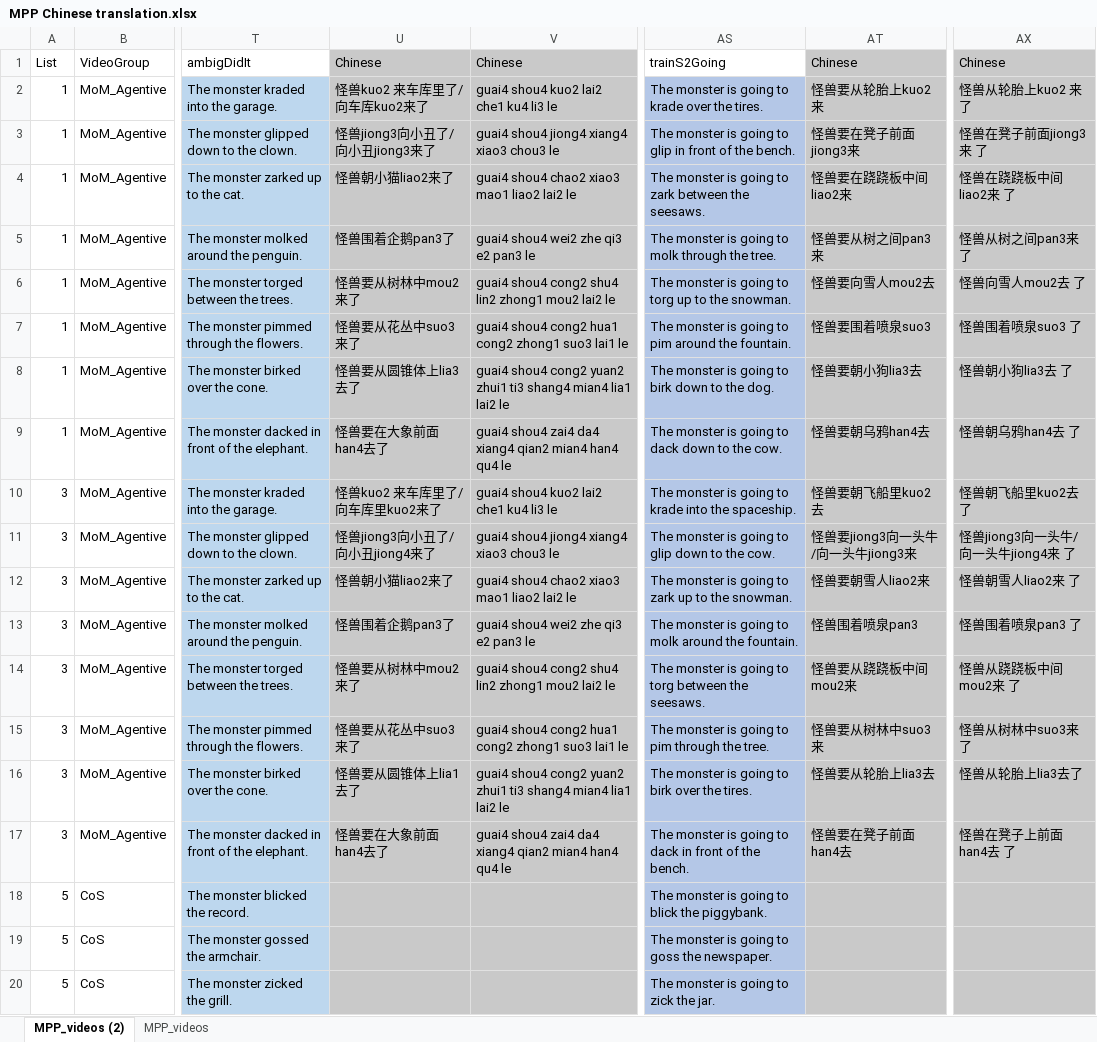
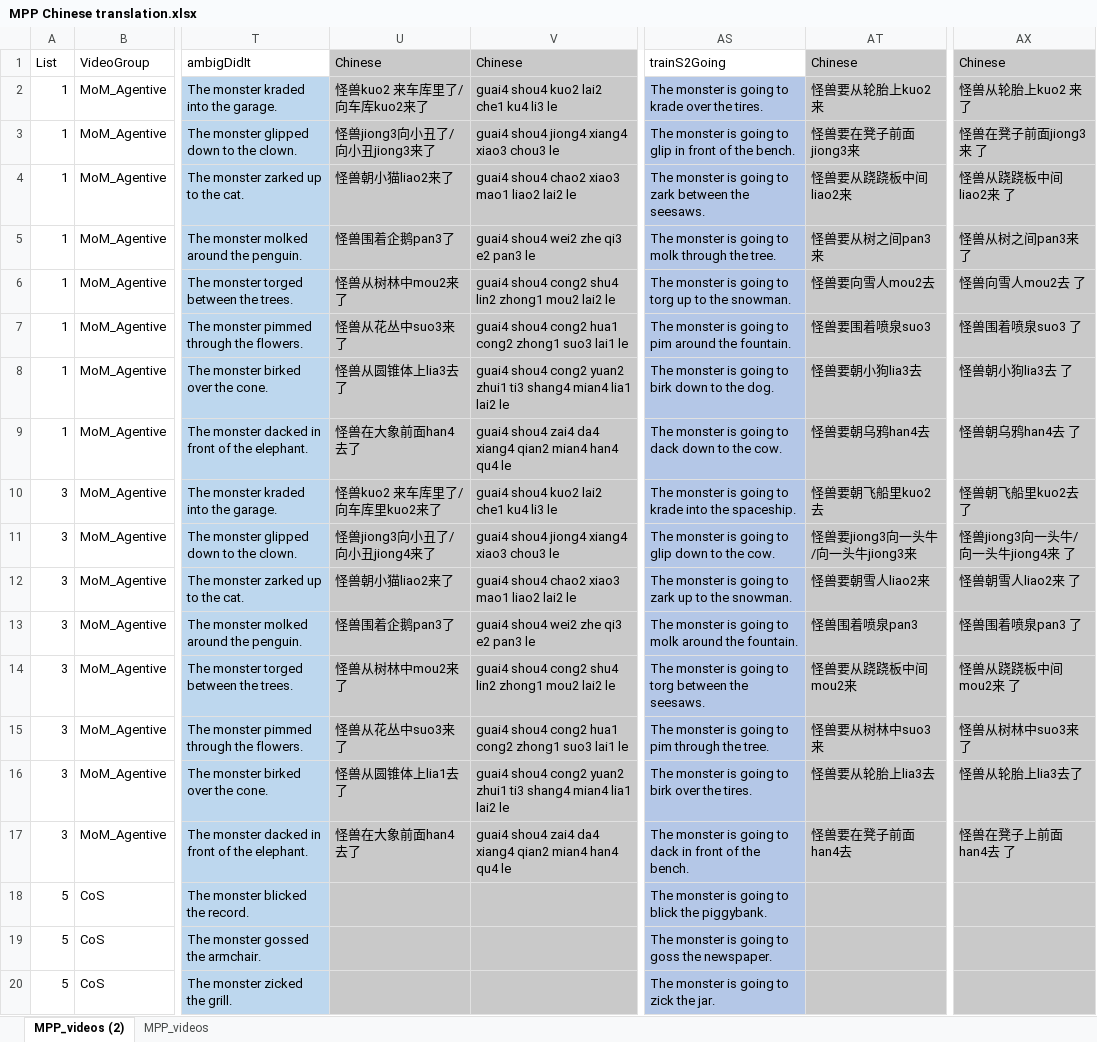
Before and after one commit to kaileez/mannerpathChinese, an Excel workbook: MPP Chinese translation.xlsx, sheet MPP_videos (2), drawn as a sheet; only a part is shown, gaps mark what is left out; values as stored, in another font and other column widths than the file's, no borders; the diff names each change by its address in the sheet, - before the commit and + after, or states it on an @@ line.

```diff
--- a/MPP Chinese translation.xlsx (sheet MPP_videos (2))
+++ b/MPP Chinese translation.xlsx (sheet MPP_videos (2))
-AT4: 怪兽要在跷跷板中间liao2来
+AT4: 怪兽要从跷跷板中间liao2来
-AX4: 怪兽在跷跷板中间liao2来 了
+AX4: 怪兽从跷跷板中间liao2来 了
-U6: 怪兽要从树林中mou2来了
+U6: 怪兽从树林中mou2来了
-U7: 怪兽要从花丛中suo3来了
+U7: 怪兽从花丛中suo3来了
-U8: 怪兽要从圆锥体上lia3去了
+U8: 怪兽从圆锥体上lia3去了
-U9: 怪兽要在大象前面han4去了
+U9: 怪兽在大象前面han4去了
-U14: 怪兽要从树林中mou2来了
+U14: 怪兽从树林中mou2来了
-U15: 怪兽要从花丛中suo3来了
+U15: 怪兽从花丛中suo3来了
-U16: 怪兽要从圆锥体上lia1去了
+U16: 怪兽从圆锥体上lia1去了
-U17: 怪兽要在大象前面han4去了
+U17: 怪兽在大象前面han4去了
```
Also changed, not shown: 17 other files.
